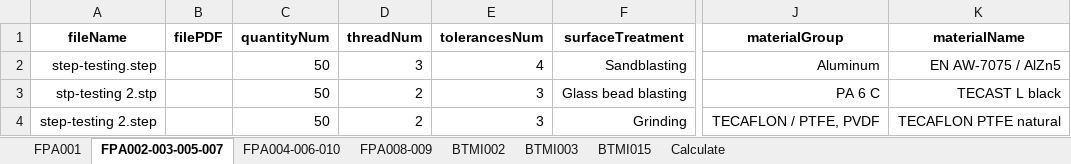
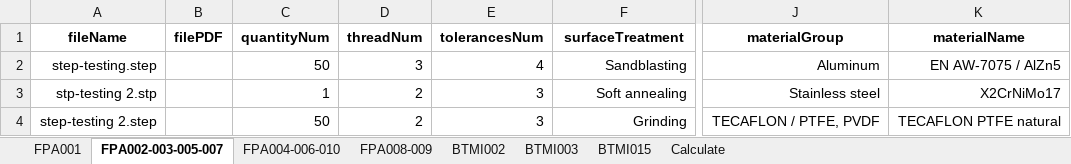
Before and after one commit to baothuy/gocad-auto-katalon, an Excel workbook: Data/Milled Or Turned Parts/Order/Order Information (MTP).xlsx, sheet FPA002-003-005-007, drawn as a sheet; only a part is shown, gaps mark what is left out; values as stored, in another font and other column widths than the file's, no borders; the diff names each change by its address in the sheet, - before the commit and + after, or states it on an @@ line.

```diff
--- a/Data/Milled Or Turned Parts/Order/Order Information (MTP).xlsx (sheet FPA002-003-005-007)
+++ b/Data/Milled Or Turned Parts/Order/Order Information (MTP).xlsx (sheet FPA002-003-005-007)
-C3 (quantityNum): 50
+C3 (quantityNum): 1
-F3 (surfaceTreatment): Glass bead blasting
+F3 (surfaceTreatment): Soft annealing
-J3 (materialGroup): PA 6 C
+J3 (materialGroup): Stainless steel
-K3 (materialName): TECAST L black
+K3 (materialName): X2CrNiMo17
```
Also changed, not shown: sheet FPA008-009, sheet FPA001, sheet Calculate, Data/Sheet Metal Part/Order/Order Information (SMP).xlsx, 1 other file.
